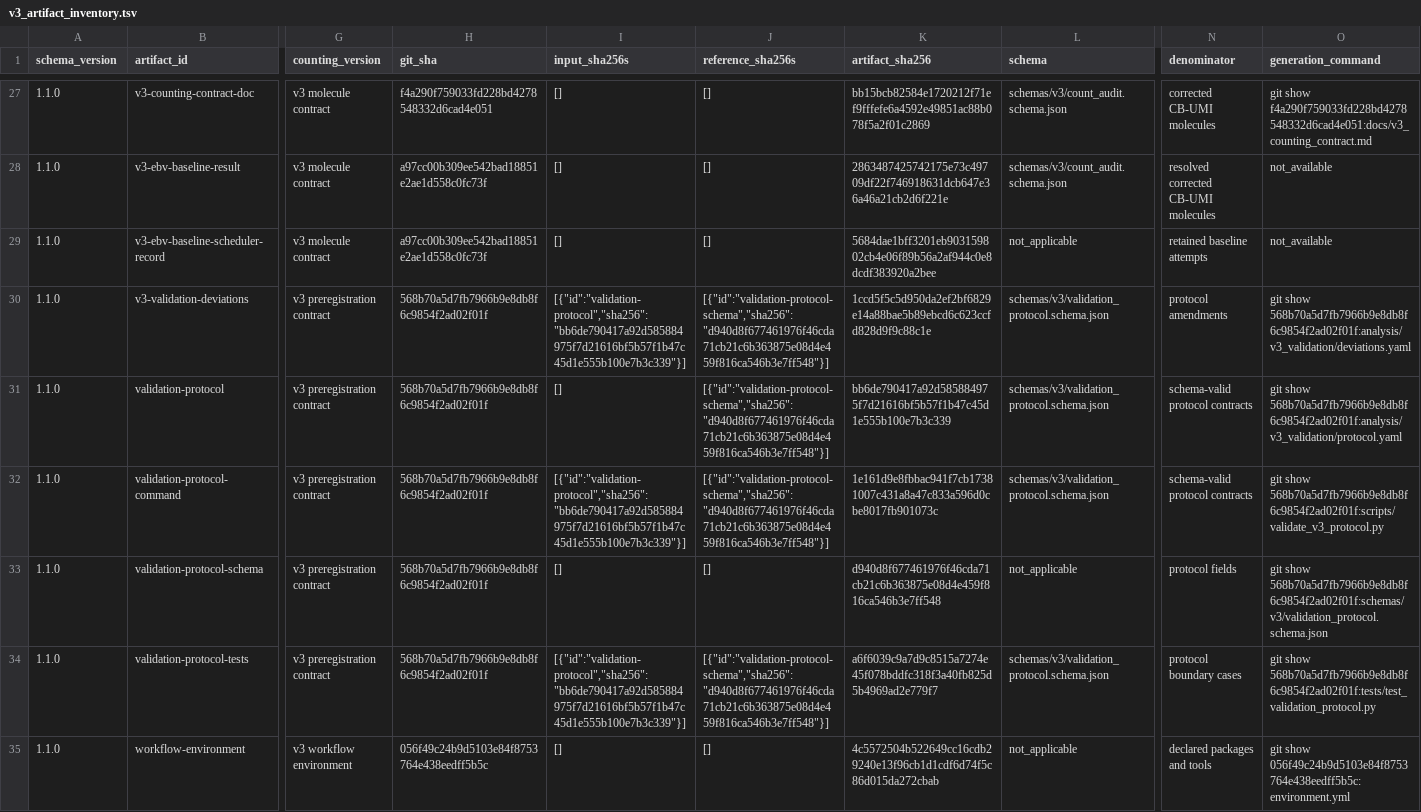
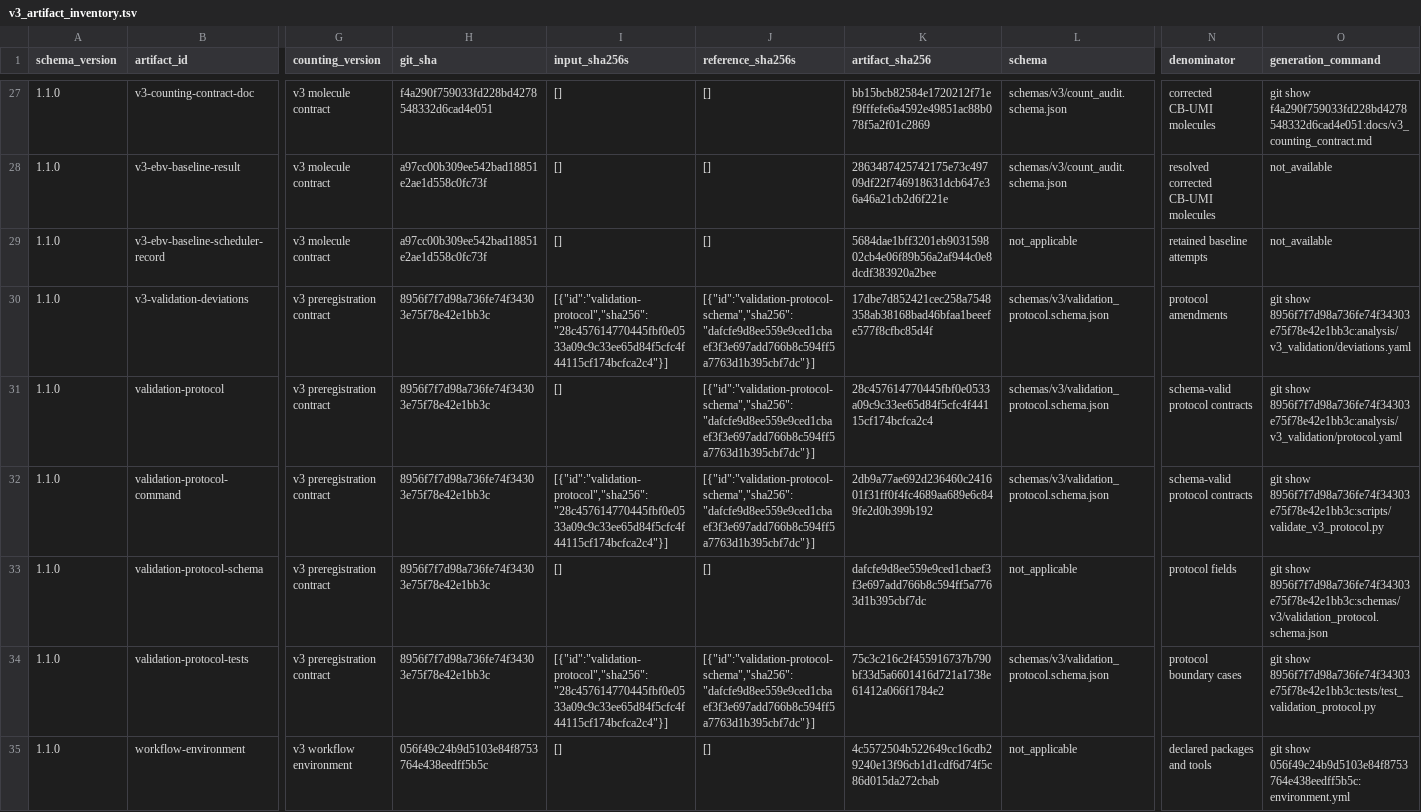
Before and after one commit to mdmanurung/ViralScan, a TSV file: analysis/v3_artifact_inventory.tsv, drawn as a sheet; only a part is shown, gaps mark what is left out; the diff names each change by its address in the sheet, - before the commit and + after, or states it on an @@ line.

```diff
--- a/analysis/v3_artifact_inventory.tsv
+++ b/analysis/v3_artifact_inventory.tsv
-H30:H34 (git_sha): 568b70a5d7fb7966b9e8db8f6c9854f2ad02f01f
+H30:H34 (git_sha): 8956f7f7d98a736fe74f34303e75f78e42e1bb3c
-I30 (input_sha256s): [{"id":"validation-protocol","sha256":"bb6de790417a92d585884975f7d21616bf5b57f1b47c45d1e555b100e7b3c339"}]
+I30 (input_sha256s): [{"id":"validation-protocol","sha256":"28c457614770445fbf0e0533a09c9c33ee65d84f5cfc4f44115cf174bcfca2c4"}]
-J30:J32 (reference_sha256s): [{"id":"validation-protocol-schema","sha256":"d940d8f677461976f46cda71cb21c6b363875e08d4e459f816ca546b3e7ff548"}]
+J30:J32 (reference_sha256s): [{"id":"validation-protocol-schema","sha256":"dafcfe9d8ee559e9ced1cbaef3f3e697add766b8c594ff5a7763d1b395cbf7dc"}]
-K30 (artifact_sha256): 1ccd5f5c5d950da2ef2bf6829e14a88bae5b89ebcd6c623ccfd828d9f9c88c1e
+K30 (artifact_sha256): 17dbe7d852421cec258a7548358ab38168bad46bfaa1beeefe577f8cfbc85d4f
-O30 (generation_command): git show 568b70a5d7fb7966b9e8db8f6c9854f2ad02f01f:analysis/v3_validation/deviations.yaml
+O30 (generation_command): git show 8956f7f7d98a736fe74f34303e75f78e42e1bb3c:analysis/v3_validation/deviations.yaml
-K31 (artifact_sha256): bb6de790417a92d585884975f7d21616bf5b57f1b47c45d1e555b100e7b3c339
+K31 (artifact_sha256): 28c457614770445fbf0e0533a09c9c33ee65d84f5cfc4f44115cf174bcfca2c4
-O31 (generation_command): git show 568b70a5d7fb7966b9e8db8f6c9854f2ad02f01f:analysis/v3_validation/protocol.yaml
+O31 (generation_command): git show 8956f7f7d98a736fe74f34303e75f78e42e1bb3c:analysis/v3_validation/protocol.yaml
-I32 (input_sha256s): [{"id":"validation-protocol","sha256":"bb6de790417a92d585884975f7d21616bf5b57f1b47c45d1e555b100e7b3c339"}]
+I32 (input_sha256s): [{"id":"validation-protocol","sha256":"28c457614770445fbf0e0533a09c9c33ee65d84f5cfc4f44115cf174bcfca2c4"}]
-K32 (artifact_sha256): 1e161d9e8fbbac941f7cb17381007c431a8a47c833a596d0cbe8017fb901073c
+K32 (artifact_sha256): 2db9a77ae692d236460c241601f31ff0f4fc4689aa689e6c849fe2d0b399b192
-O32 (generation_command): git show 568b70a5d7fb7966b9e8db8f6c9854f2ad02f01f:scripts/validate_v3_protocol.py
+O32 (generation_command): git show 8956f7f7d98a736fe74f34303e75f78e42e1bb3c:scripts/validate_v3_protocol.py
-K33 (artifact_sha256): d940d8f677461976f46cda71cb21c6b363875e08d4e459f816ca546b3e7ff548
+K33 (artifact_sha256): dafcfe9d8ee559e9ced1cbaef3f3e697add766b8c594ff5a7763d1b395cbf7dc
-O33 (generation_command): git show 568b70a5d7fb7966b9e8db8f6c9854f2ad02f01f:schemas/v3/validation_protocol.schema.json
+O33 (generation_command): git show 8956f7f7d98a736fe74f34303e75f78e42e1bb3c:schemas/v3/validation_protocol.schema.json
-I34 (input_sha256s): [{"id":"validation-protocol","sha256":"bb6de790417a92d585884975f7d21616bf5b57f1b47c45d1e555b100e7b3c339"}]
+I34 (input_sha256s): [{"id":"validation-protocol","sha256":"28c457614770445fbf0e0533a09c9c33ee65d84f5cfc4f44115cf174bcfca2c4"}]
-J34 (reference_sha256s): [{"id":"validation-protocol-schema","sha256":"d940d8f677461976f46cda71cb21c6b363875e08d4e459f816ca546b3e7ff548"}]
+J34 (reference_sha256s): [{"id":"validation-protocol-schema","sha256":"dafcfe9d8ee559e9ced1cbaef3f3e697add766b8c594ff5a7763d1b395cbf7dc"}]
-K34 (artifact_sha256): a6f6039c9a7d9c8515a7274e45f078bddfc318f3a40fb825d5b4969ad2e779f7
+K34 (artifact_sha256): 75c3c216c2f455916737b790bf33d5a6601416d721a1738e61412a066f1784e2
-O34 (generation_command): git show 568b70a5d7fb7966b9e8db8f6c9854f2ad02f01f:tests/test_validation_protocol.py
+O34 (generation_command): git show 8956f7f7d98a736fe74f34303e75f78e42e1bb3c:tests/test_validation_protocol.py
```
Also changed, not shown: 1 other file.
